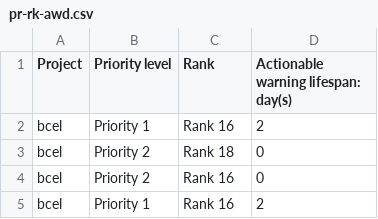
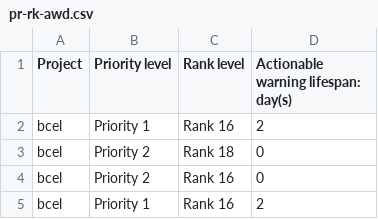
Before and after one commit to fx123-dlut/drawGraph, a CSV file: resource/tmpfile/pr-rk-awd.csv, drawn as a sheet; only a part is shown.

```diff
--- a/resource/tmpfile/pr-rk-awd.csv
+++ b/resource/tmpfile/pr-rk-awd.csv
@@ -1,2 +1,2 @@
-Project,Priority level,Rank,Actionable warning lifespan: day(s)
+Project,Priority level,Rank level,Actionable warning lifespan: day(s)
 bcel,Priority 1,Rank 16,2
```
Also changed, not shown: resource/tmpfile/pr-awd.csv, resource/tmpfile/pr-percentage.csv, 8 other files.
